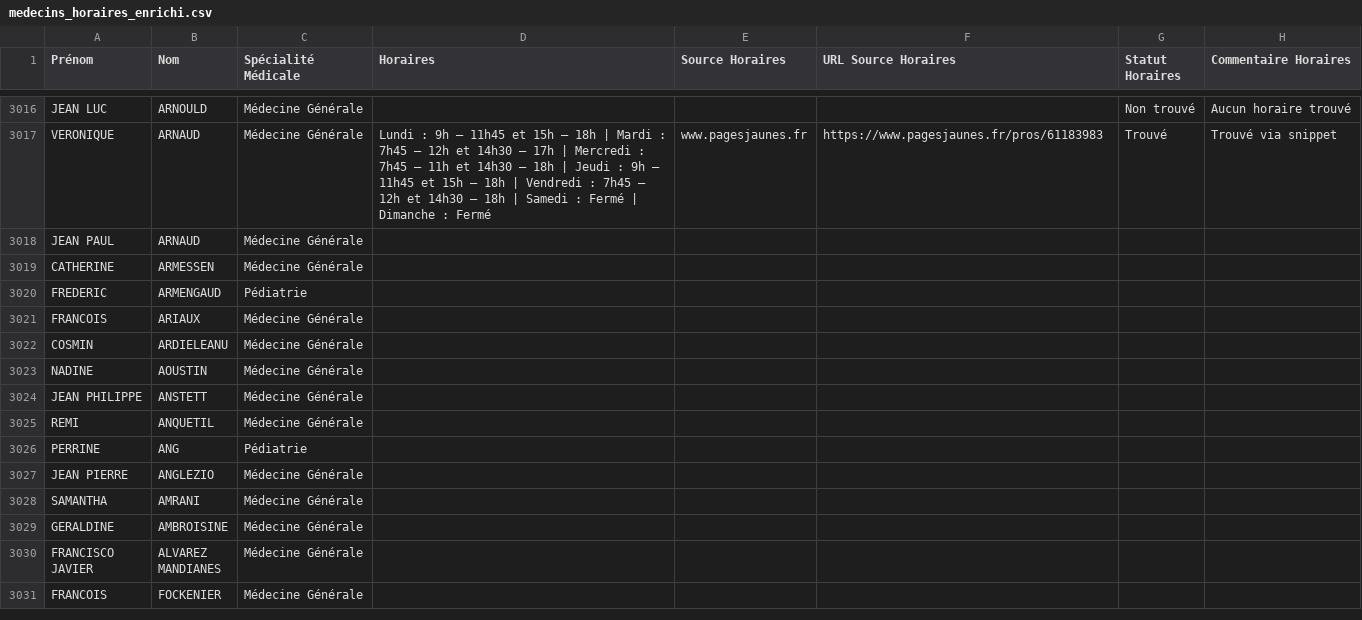
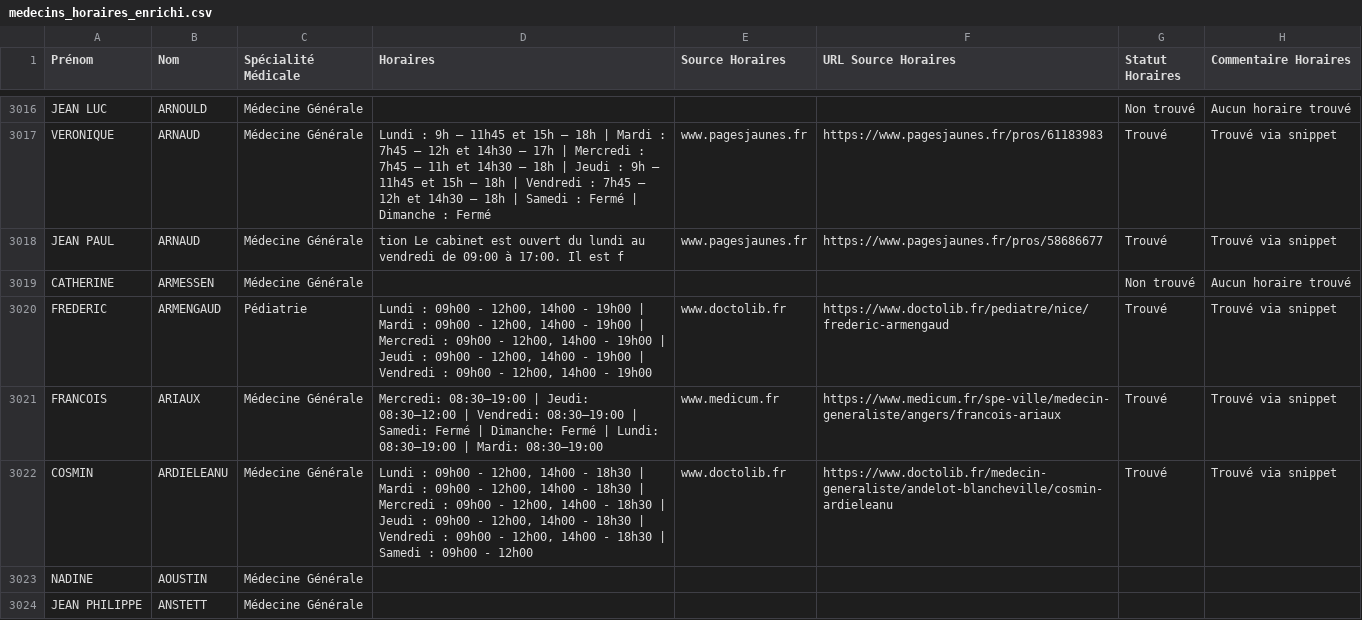
Before and after one commit to tsimokaza01-source/URL-9, a CSV file: medecins_horaires_enrichi.csv, drawn as a sheet; only a part is shown, gaps mark what is left out; the shorter side is filled out with more unchanged rows.

```diff
--- a/medecins_horaires_enrichi.csv
+++ b/medecins_horaires_enrichi.csv
@@ -3017,7 +3017,7 @@ JEAN LUC;ARNOULD;Médecine Générale;;;;Non trouvé;Aucun horaire trouvé
 VERONIQUE;ARNAUD;Médecine Générale;Lundi : 9h – 11h45 et 15h – 18h | Mardi : 7h45 – 12h et 14h30 – 17h | Mercredi : 7h45 – 11h et 14h30 – 18h | Jeudi : 9h – 11h45 et 15h – 18h | Vendredi : 7h45 – 12h et 14h30 – 18h | Samedi : Fermé | Dimanche : Fermé;www.pagesjaunes.fr;https://www.pagesjaunes.fr/pros/61183983;Trouvé;Trouvé via snippet
-JEAN PAUL;ARNAUD;Médecine Générale;;;;;
-CATHERINE;ARMESSEN;Médecine Générale;;;;;
-FREDERIC;ARMENGAUD;Pédiatrie;;;;;
-FRANCOIS;ARIAUX;Médecine Générale;;;;;
-COSMIN;ARDIELEANU;Médecine Générale;;;;;
+JEAN PAUL;ARNAUD;Médecine Générale;tion Le cabinet est ouvert du lundi au vendredi de 09:00 à 17:00. Il est f;www.pagesjaunes.fr;https://www.pagesjaunes.fr/pros/58686677;Trouvé;Trouvé via snippet
+CATHERINE;ARMESSEN;Médecine Générale;;;;Non trouvé;Aucun horaire trouvé
+FREDERIC;ARMENGAUD;Pédiatrie;Lundi : 09h00 - 12h00, 14h00 - 19h00 | Mardi : 09h00 - 12h00, 14h00 - 19h00 | Mercredi : 09h00 - 12h00, 14h00 - 19h00 | Jeudi : 09h00 - 12h00, 14h00 - 19h00 | Vendredi : 09h00 - 12h00, 14h00 - 19h00;www.doctolib.fr;https://www.doctolib.fr/pediatre/nice/frederic-armengaud;Trouvé;Trouvé via snippet
+FRANCOIS;ARIAUX;Médecine Générale;Mercredi: 08:30–19:00 | Jeudi: 08:30–12:00 | Vendredi: 08:30–19:00 | Samedi: Fermé | Dimanche: Fermé | Lundi: 08:30–19:00 | Mardi: 08:30–19:00;www.medicum.fr;https://www.medicum.fr/spe-ville/medecin-generaliste/angers/francois-ariaux;Trouvé;Trouvé via snippet
+COSMIN;ARDIELEANU;Médecine Générale;Lundi : 09h00 - 12h00, 14h00 - 18h30 | Mardi : 09h00 - 12h00, 14h00 - 18h30 | Mercredi : 09h00 - 12h00, 14h00 - 18h30 | Jeudi : 09h00 - 12h00, 14h00 - 18h30 | Vendredi : 09h00 - 12h00, 14h00 - 18h30 | Samedi : 09h00 - 12h00;www.doctolib.fr;https://www.doctolib.fr/medecin-generaliste/andelot-blancheville/cosmin-ardieleanu;Trouvé;Trouvé via snippet
 NADINE;AOUSTIN;Médecine Générale;;;;;
```
